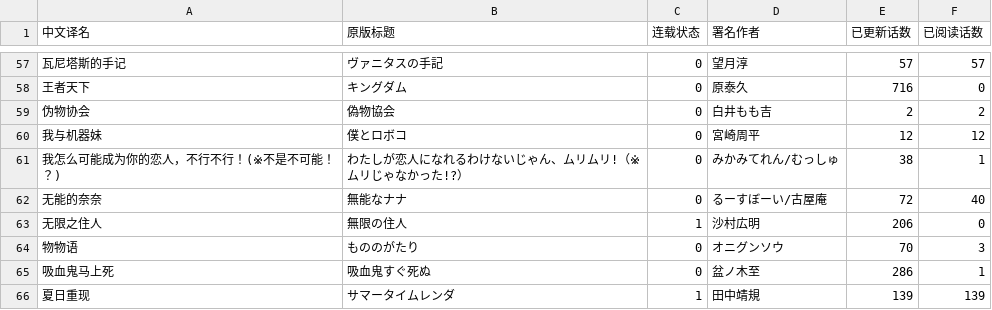
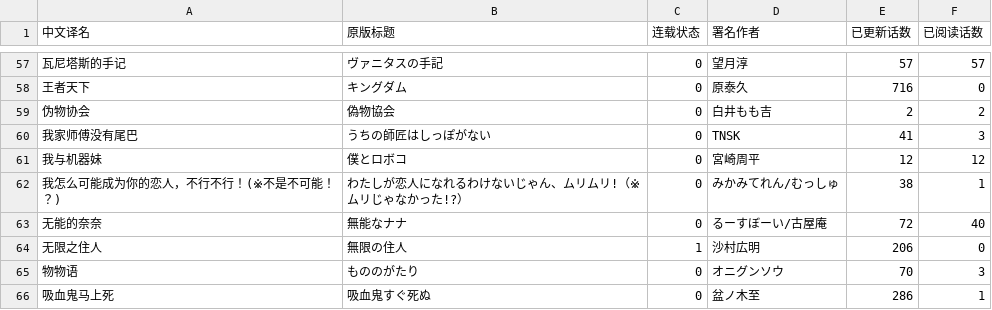
Before and after one commit to chartjin15/chartjin15.github.io, a CSV file: files/manga_tracking.csv, drawn as a sheet; only a part is shown, gaps mark what is left out; the shorter side is filled out with more unchanged rows.

Commit message:
更新

```diff
--- a/files/manga_tracking.csv
+++ b/files/manga_tracking.csv
@@ -59,2 +59,3 @@
 伪物协会,偽物協会,0,白井もも吉,2,2
+我家师傅没有尾巴,うちの師匠はしっぽがない,0,TNSK,41,3
 我与机器妹,僕とロボコ,0,宮崎周平,12,12
```
